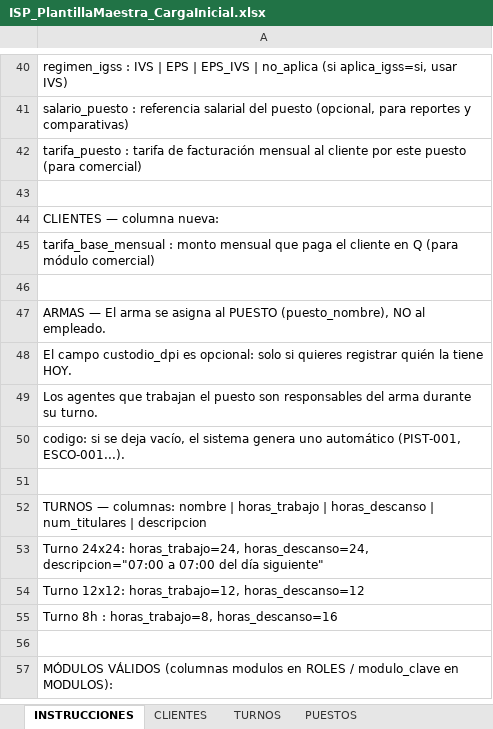
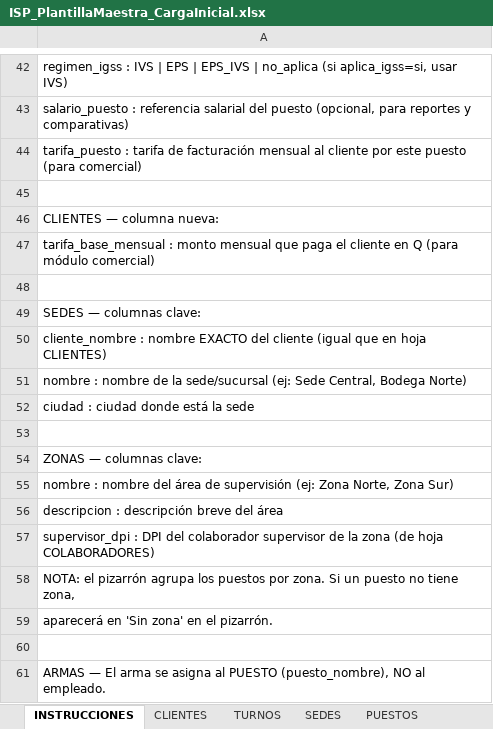
Before and after one commit to danecks/isp-platform, an Excel workbook: artifacts/isp-web/public/ISP_PlantillaMaestra_CargaInicial.xlsx, sheet INSTRUCCIONES, drawn as a sheet; only a part is shown, gaps mark what is left out; the shorter side is filled out with more unchanged rows; values as stored, in another font and other column widths than the file's, no borders; the diff covers the shown part only; the diff names each change by its address in the sheet, - before the commit and + after, or states it on an @@ line.

```diff
--- a/artifacts/isp-web/public/ISP_PlantillaMaestra_CargaInicial.xlsx (sheet INSTRUCCIONES)
+++ b/artifacts/isp-web/public/ISP_PlantillaMaestra_CargaInicial.xlsx (sheet INSTRUCCIONES)
+sheet tab: SEDES
+row 48: (empty)
+row 49: SEDES — columnas clave:
+row 50: cliente_nombre : nombre EXACTO del cliente (igual que en hoja CLIENTES)
+row 51: nombre : nombre de la sede/sucursal (ej: Sede Central, Bodega Norte)
+row 52: ciudad : ciudad donde está la sede
+row 53: (empty)
+row 54: ZONAS — columnas clave:
+row 55: nombre : nombre del área de supervisión (ej: Zona Norte, Zona Sur)
+row 56: descripcion : descripción breve del área
+row 57: supervisor_dpi : DPI del colaborador supervisor de la zona (de hoja COLABORADORES)
+row 58: NOTA: el pizarrón agrupa los puestos por zona. Si un puesto no tiene zona,
+row 59: aparecerá en 'Sin zona' en el pizarrón.
```
Also changed, not shown: 2 added rows and 12 edited cells elsewhere in this sheet, sheet PUESTOS, other sheet tabs, 2 other files.
